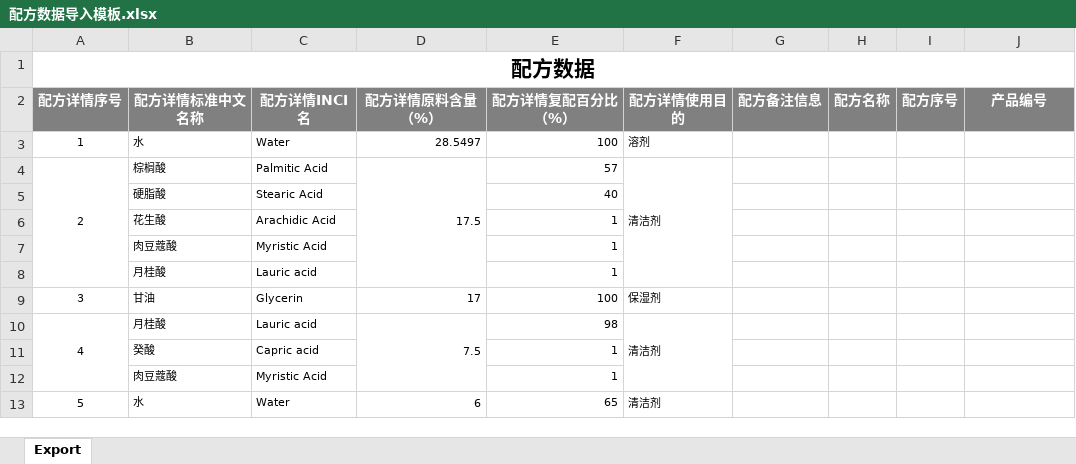
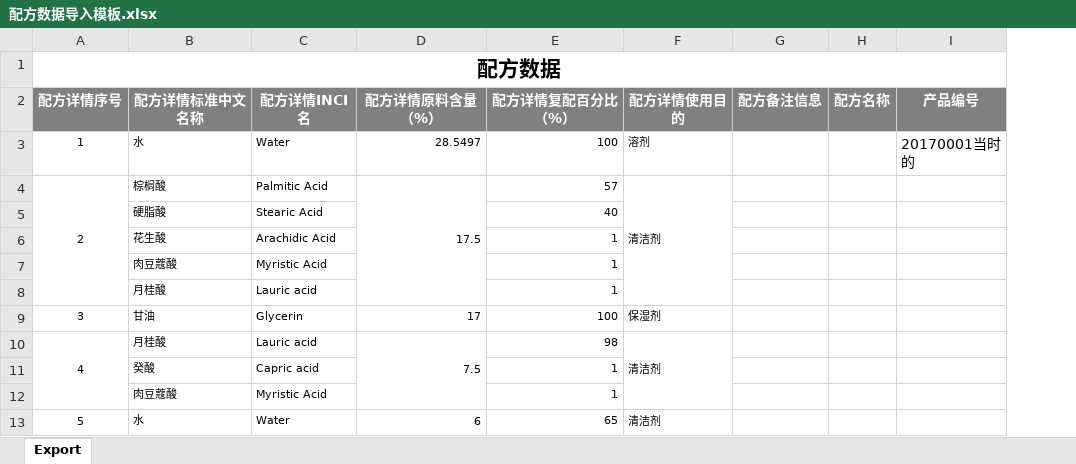
Before and after one commit to jjeejj/huaxia-messagae-manage, an Excel workbook: doc/数据格式/导出数据样本/配方数据导入模板.xlsx, sheet Export, drawn as a sheet; only a part is shown; values as stored, in another font and other column widths than the file's, no borders; removed rows and columns are numbered as before the commit, all else as after; the diff names each change by its address in the sheet, - before the commit and + after, or states it on an @@ line.

```diff
--- a/doc/数据格式/导出数据样本/配方数据导入模板.xlsx (sheet Export)
+++ b/doc/数据格式/导出数据样本/配方数据导入模板.xlsx (sheet Export)
-column I (配方序号), empty
-I3 (产品编号): (empty)
+I3 (产品编号): 20170001当时的
```
Also changed, not shown: 5 other files.
